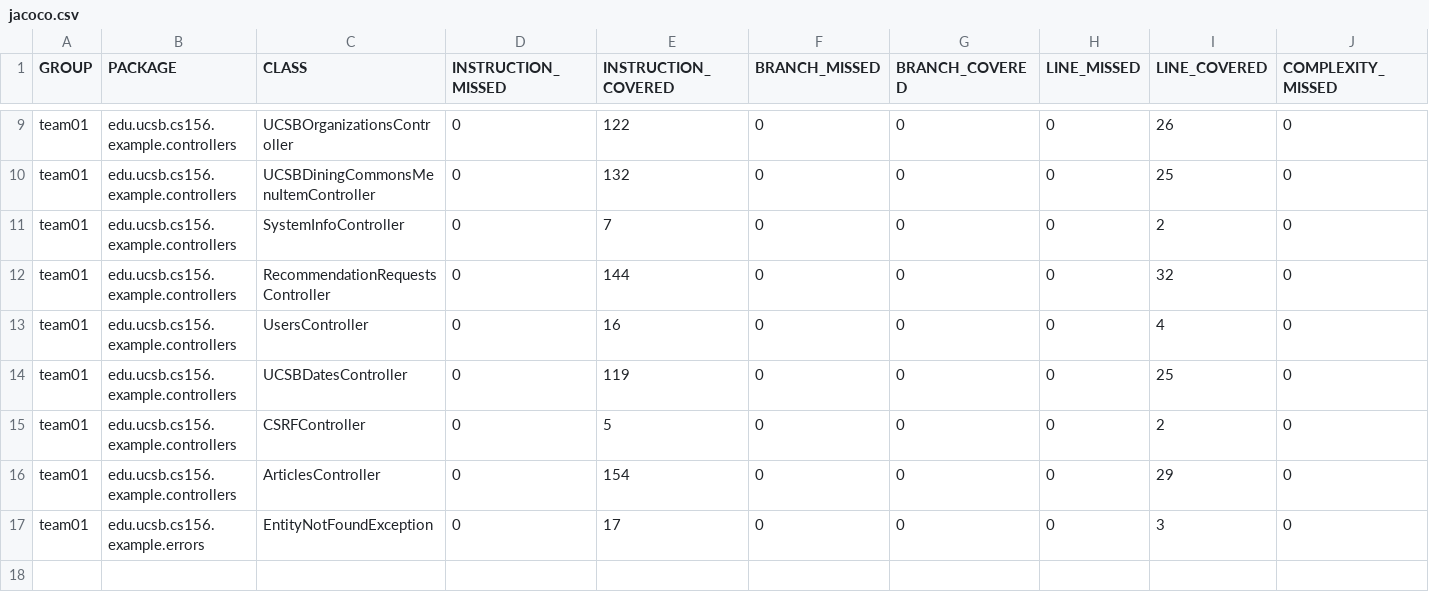
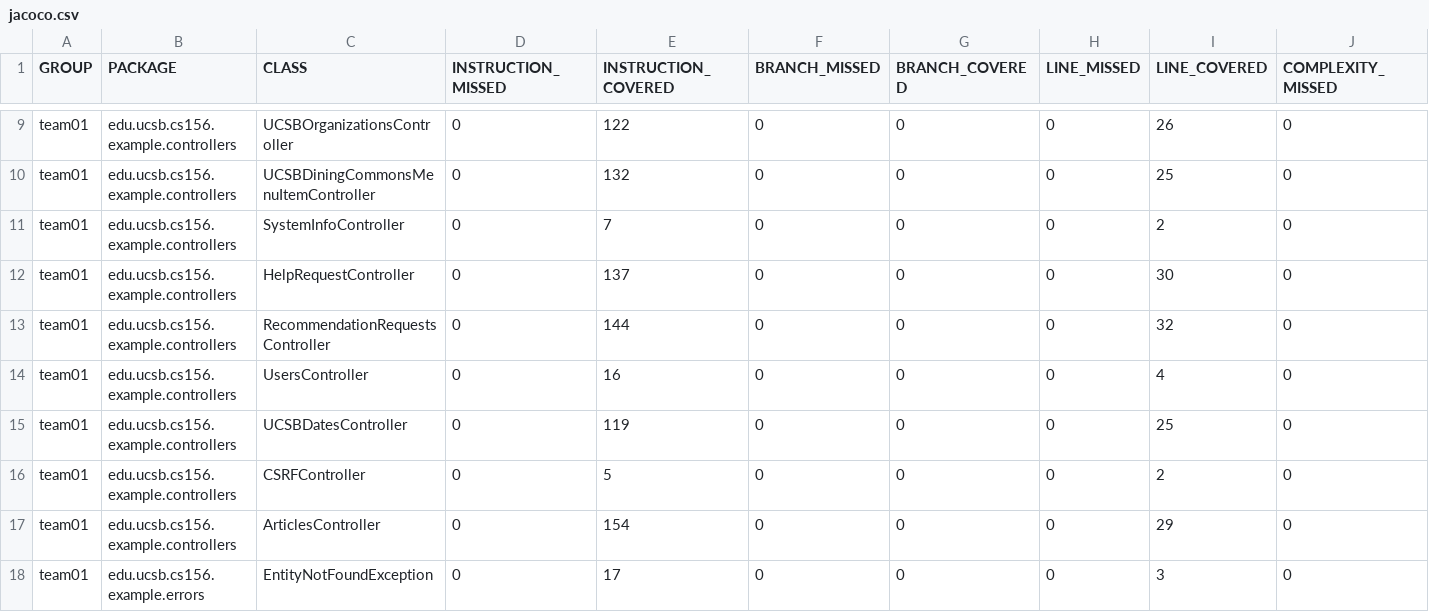
Before and after one commit to ucsb-cs156-f24/team01-f24-12, a CSV file: jacoco/jacoco.csv, drawn as a sheet; only a part is shown, gaps mark what is left out; rows hold the shown columns only; the diff names each change by its address in the sheet, - before the commit and + after, or states it on an @@ line.

Commit message:
Deploying to gh-pages from @ ucsb-cs156-f24/team01-f24-12@4d46269d0d8e83bb5f8fa39ff9d41bec212bf8c2 🚀

```diff
--- a/jacoco/jacoco.csv
+++ b/jacoco/jacoco.csv
+row 12: team01 | edu.ucsb.cs156.example.controllers | HelpRequestController | 0 | 137 | 0 | 0 | 0 | 30 | 0
```
Also changed, not shown: 7 other files.
